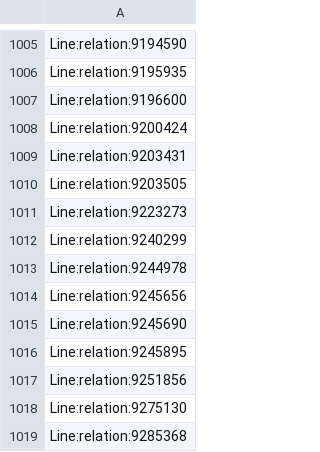
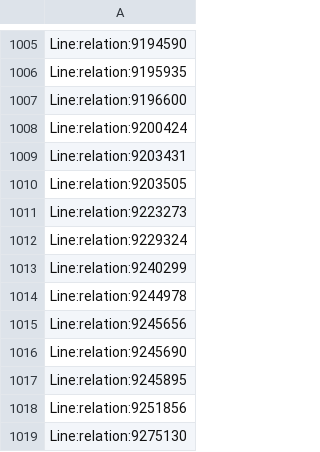
Before and after one commit to Jungle-Bus/ref-fr-STIF, a CSV file: data/osm_lines_with_shape.csv, drawn as a sheet; only a part is shown, gaps mark what is left out; the shorter side is filled out with more unchanged rows; the diff names each change by its address in the sheet, - before the commit and + after, or states it on an @@ line.

```diff
--- a/data/osm_lines_with_shape.csv
+++ b/data/osm_lines_with_shape.csv
+row 1012: Line:relation:9229324
```
Also changed, not shown: data/idf_routes.csv, data/lignes.csv, 4 other files.
